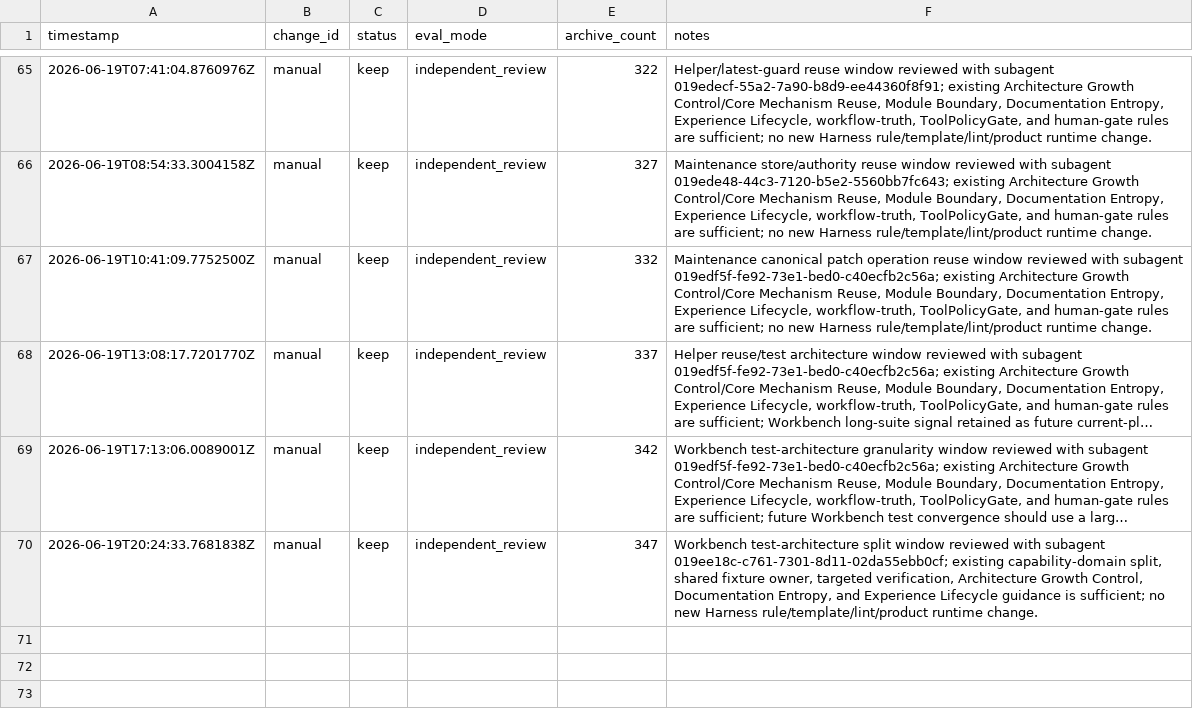
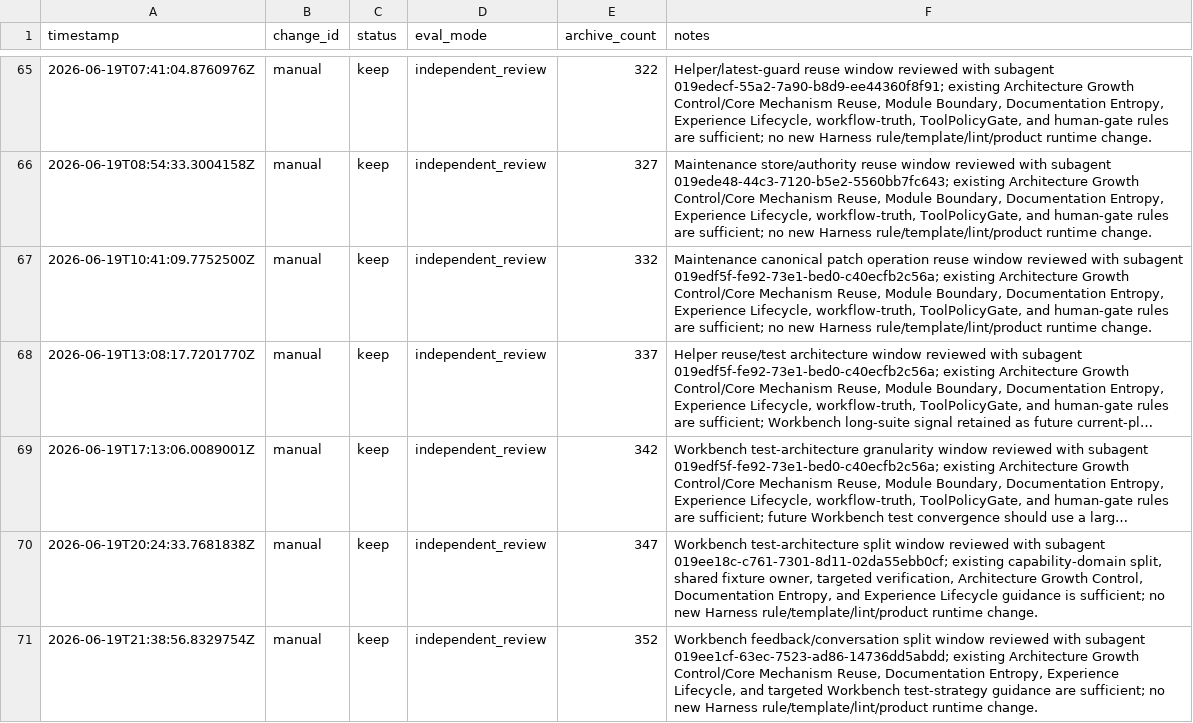
Before and after one commit to qinghui316/agent-harness-orchestrator, a TSV file: harness/evolution/results.tsv, drawn as a sheet; only a part is shown, gaps mark what is left out; long unchanged cells end in ….

Commit message:
Split Workbench feedback conversation tests

```diff
--- a/harness/evolution/results.tsv
+++ b/harness/evolution/results.tsv
@@ -70 +70,2 @@ timestamp	change_id	status	eval_mode	archive_count	notes
 2026-06-19T20:24:33.7681838Z	manual	keep	independent_review	347	Workbench test-architecture split window reviewed with subagent 019ee18c-c761-7301-8d11-02da55ebb0cf; existing capability-domain split, shared fixture owner, targeted verification, Architecture Growth Control, Documentation Entropy, and Experience Lifecycle guidance is sufficient; no new Harness rule/template/lint/product runtime change.
+2026-06-19T21:38:56.8329754Z	manual	keep	independent_review	352	Workbench feedback/conversation split window reviewed with subagent 019ee1cf-63ec-7523-ad86-14736dd5abdd; existing Architecture Growth Control/Core Mechanism Reuse, Documentation Entropy, Experience Lifecycle, and targeted Workbench test-strategy guidance are sufficient; no new Harness rule/template/lint/product runtime change.
```
Also changed, not shown: 19 other files.
